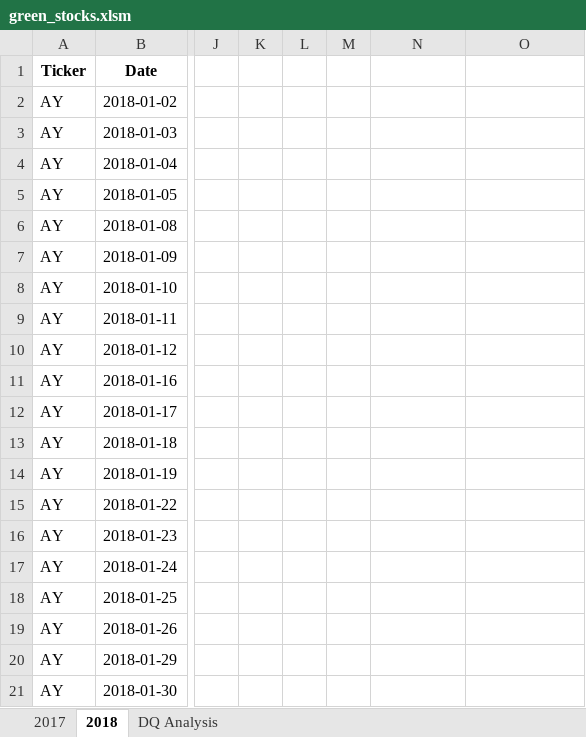
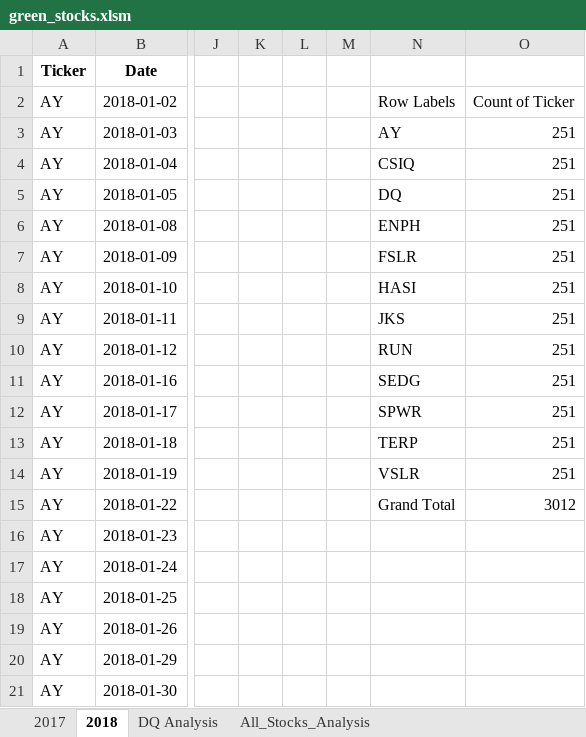
Before and after one commit to mrmarken/stock-analysis, an Excel workbook: green_stocks.xlsm, sheet 2018, drawn as a sheet; only a part is shown, gaps mark what is left out; values as stored, in another font and other column widths than the file's, no borders; the diff names each change by its address in the sheet, - before the commit and + after, or states it on an @@ line.

Commit message:
Adding 'All Stocks Analysis' with accompanying macros

```diff
--- a/green_stocks.xlsm (sheet 2018)
+++ b/green_stocks.xlsm (sheet 2018)
+sheet tab: All_Stocks_Analysis
-N2: (empty)
+N2: Row Labels
-O2: (empty)
+O2: Count of Ticker
-N3: (empty)
+N3: AY
-O3:O14: (empty)
+O3:O14: 251
-N4: (empty)
+N4: CSIQ
-N5: (empty)
+N5: DQ
-N6: (empty)
+N6: ENPH
-N7: (empty)
+N7: FSLR
-N8: (empty)
+N8: HASI
-N9: (empty)
+N9: JKS
-N10: (empty)
+N10: RUN
-N11: (empty)
+N11: SEDG
-N12: (empty)
+N12: SPWR
-N13: (empty)
+N13: TERP
-N14: (empty)
+N14: VSLR
-N15: (empty)
+N15: Grand Total
-O15: (empty)
+O15: 3012
```
Also changed, not shown: sheet DQ Analysis.
